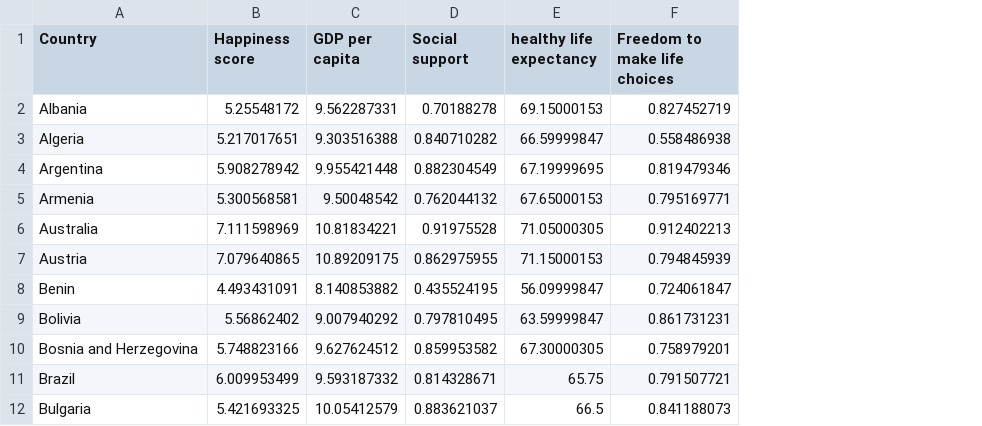
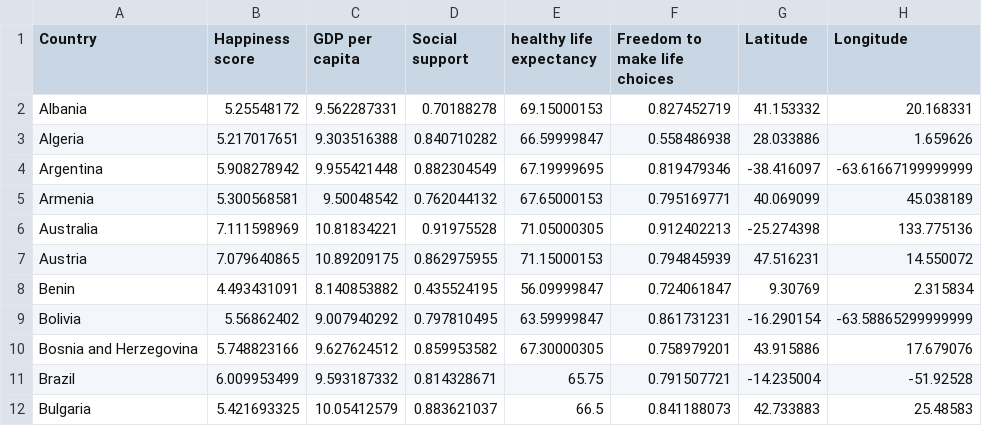
Before and after one commit to JohnTorgerson/Project1_Group6, a CSV file: cleaned_happiness_2021.csv, drawn as a sheet; only a part is shown; the diff names each change by its address in the sheet, - before the commit and + after, or states it on an @@ line.

Commit message:
Added geographical analysis to social support, created final analysis notebook and initial outline

```diff
--- a/cleaned_happiness_2021.csv
+++ b/cleaned_happiness_2021.csv
+column G (Latitude), rows 2-12: 41.153332 | 28.033886 | -38.416097 | 40.069099 | -25.274398 | 47.516231 | 9.30769 | -16.290154 | 43.915886 | -14.235004 | 42.733883
+column H (Longitude), rows 2-12: 20.168331 | 1.659626 | -63.61667199999999 | 45.038189 | 133.775136 | 14.550072 | 2.315834 | -63.58865299999999 | 17.679076 | -51.92528 | 25.48583
```
Also changed, not shown: 3 other files.
